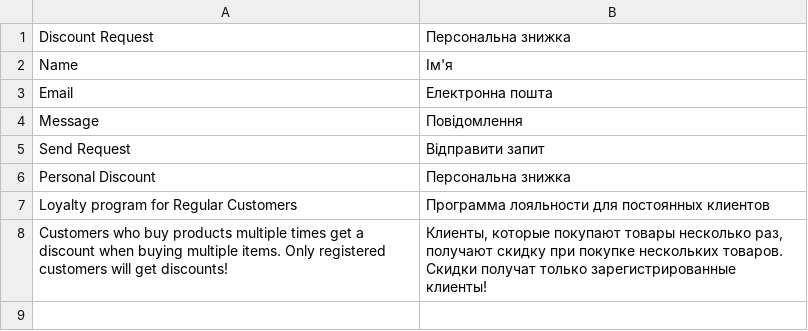
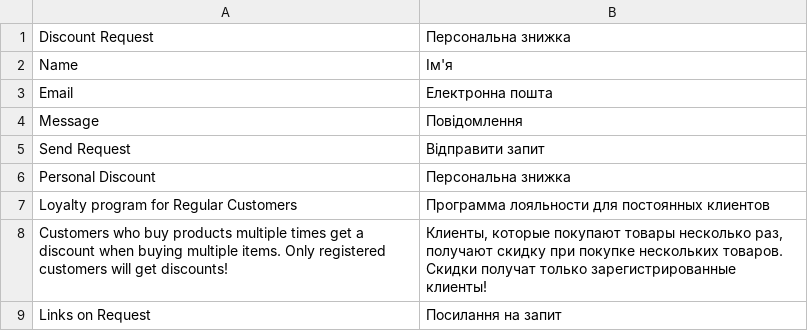
Before and after one commit to yaroslavnakonechniy/yaroslav-magento, a CSV file: app/code/Yaroslav/RegularCustomer/i18n/uk_UA.csv, drawn as a sheet; the diff names each change by its address in the sheet, - before the commit and + after, or states it on an @@ line.

Commit message:
6 Form key. DB schema. Data persistence (Home Work): Added controller to submit form requests and Task 4.

```diff
--- a/app/code/Yaroslav/RegularCustomer/i18n/uk_UA.csv
+++ b/app/code/Yaroslav/RegularCustomer/i18n/uk_UA.csv
+row 9: Links on Request | Посилання на запит
```
Also changed, not shown: app/code/Yaroslav/RegularCustomer/i18n/en_US.csv, 7 other files.
